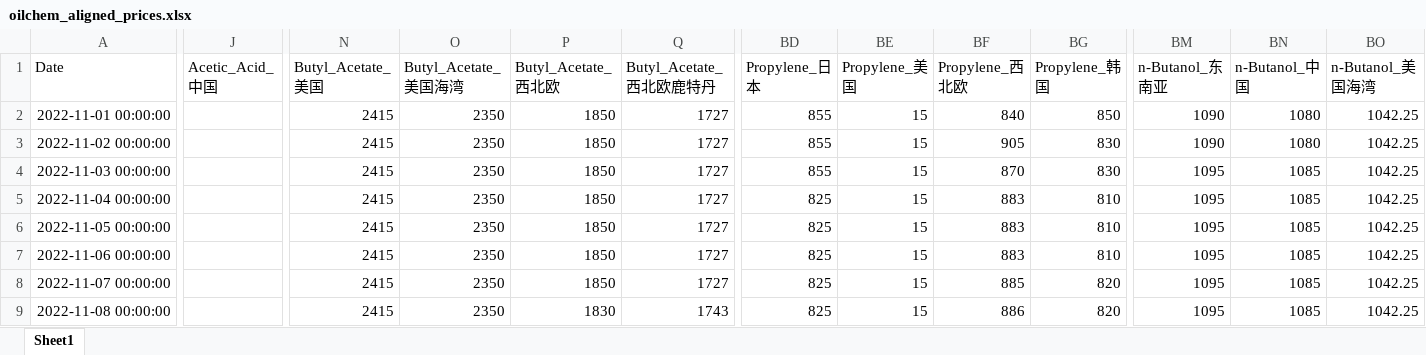
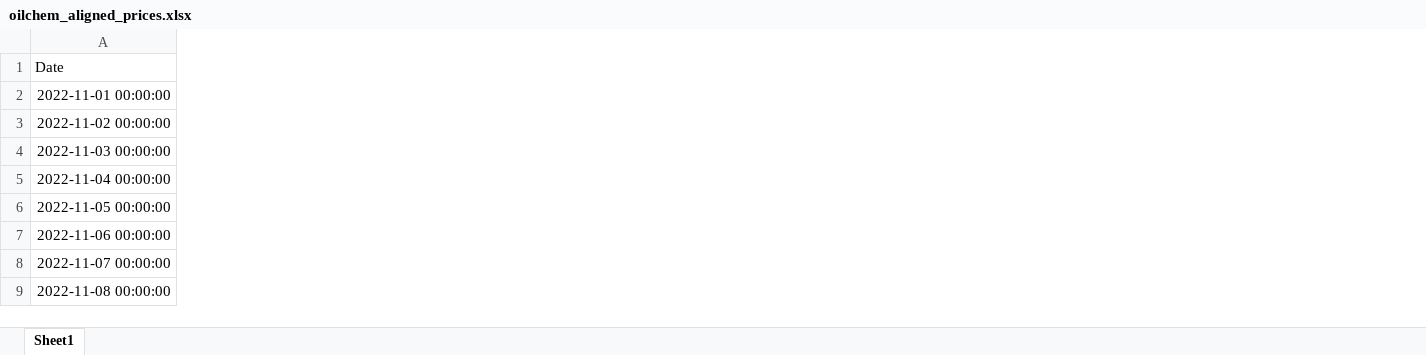
Before and after one commit to OuiamDAXX/DAXX-pricing-intel, an Excel workbook: oilchem_aligned_prices.xlsx, sheet Sheet1, drawn as a sheet; only a part is shown, gaps mark what is left out; values as stored, in another font and other column widths than the file's, no borders; the diff covers the shown part only; the diff names each change by its address in the sheet, - before the commit and + after, or states it on an @@ line.

Commit message:
Focus pipeline only on China domestic data and disable Yahoo Finance

```diff
--- a/oilchem_aligned_prices.xlsx (sheet Sheet1)
+++ b/oilchem_aligned_prices.xlsx (sheet Sheet1)
-column J (Acetic_Acid_中国), empty
-column N (Butyl_Acetate_美国), rows 2-9: all 2415
-column O (Butyl_Acetate_美国海湾), rows 2-9: all 2350
-column P (Butyl_Acetate_西北欧), rows 2-9: 1850 | 1850 | 1850 | 1850 | 1850 | 1850 | 1850 | 1830
-column Q (Butyl_Acetate_西北欧鹿特丹), rows 2-9: 1727 | 1727 | 1727 | 1727 | 1727 | 1727 | 1727 | 1743
-column BD (Propylene_日本), rows 2-9: 855 | 855 | 855 | 825 | 825 | 825 | 825 | 825
-column BE (Propylene_美国), rows 2-9: all 15
-column BF (Propylene_西北欧), rows 2-9: 840 | 905 | 870 | 883 | 883 | 883 | 885 | 886
-column BG (Propylene_韩国), rows 2-9: 850 | 830 | 830 | 810 | 810 | 810 | 820 | 820
-column BM (n-Butanol_东南亚), rows 2-9: 1090 | 1090 | 1095 | 1095 | 1095 | 1095 | 1095 | 1095
-column BN (n-Butanol_中国), rows 2-9: 1080 | 1080 | 1085 | 1085 | 1085 | 1085 | 1085 | 1085
-column BO (n-Butanol_美国海湾), rows 2-9: all 1042.25
```
Also changed, not shown: 6 removed columns elsewhere in this sheet, 5 other files.
